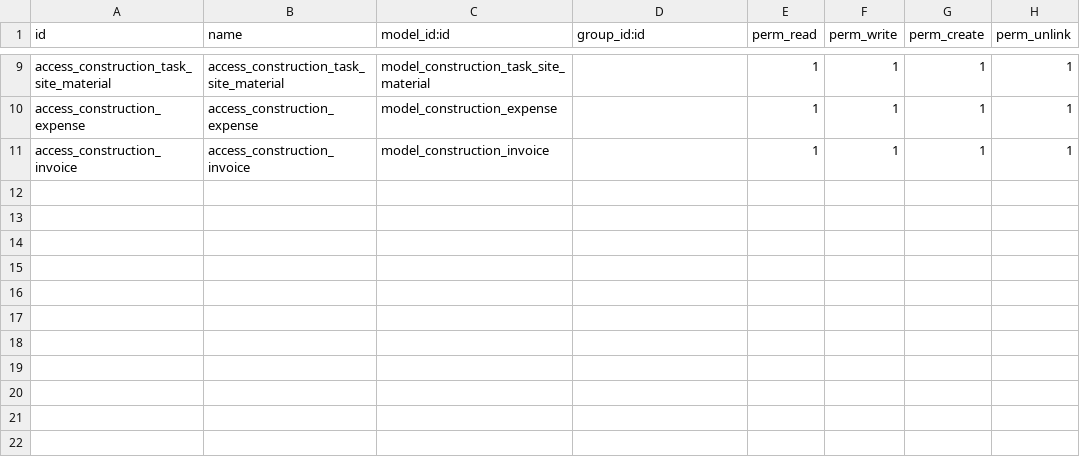
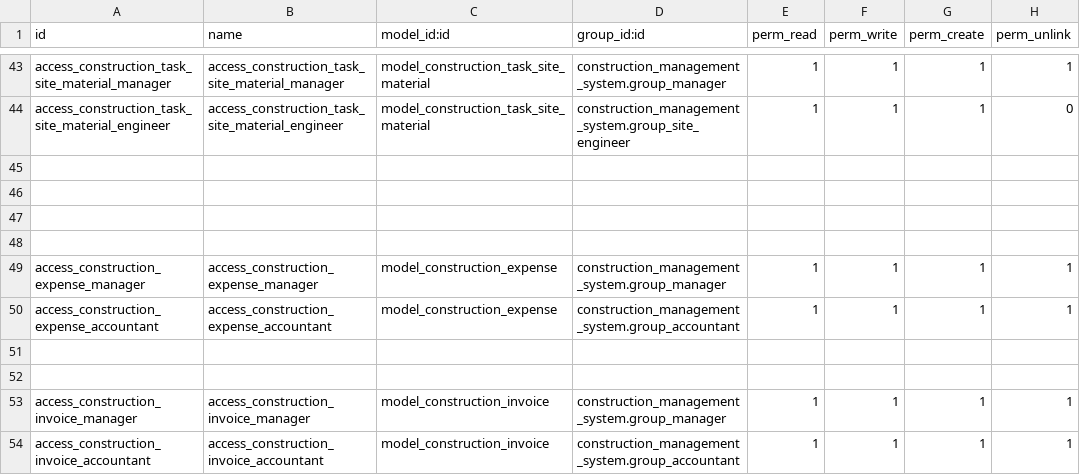
Before and after one commit to mohammedheshm/Constructions-MS, a CSV file: security/ir.model.access.csv, drawn as a sheet; only a part is shown, gaps mark what is left out; addresses are those after the commit; the diff covers the shown part only; the diff names each change by its address in the sheet, - before the commit and + after, or states it on an @@ line.

Commit message:
Add security groups and access rights for construction system

```diff
--- a/security/ir.model.access.csv
+++ b/security/ir.model.access.csv
-A43 (id): access_construction_task_site_material
+A43 (id): access_construction_task_site_material_manager
-B43 (name): access_construction_task_site_material
+B43 (name): access_construction_task_site_material_manager
-D43 (group_id:id): (empty)
+D43 (group_id:id): construction_management_system.group_manager
+row 44: access_construction_task_site_material_engineer | access_construction_task_site_material_engineer | model_construction_task_site_material | construction_management_system.group_site_engineer | 1 | 1 | 1 | 0
+row 45: (empty)
+row 46: (empty)
+row 47: (empty)
+row 48: (empty)
-A49 (id): access_construction_expense
+A49 (id): access_construction_expense_manager
-B49 (name): access_construction_expense
+B49 (name): access_construction_expense_manager
-D49 (group_id:id): (empty)
+D49 (group_id:id): construction_management_system.group_manager
+row 50: access_construction_expense_accountant | access_construction_expense_accountant | model_construction_expense | construction_management_system.group_accountant | 1 | 1 | 1 | 1
+row 51: (empty)
+row 52: (empty)
-A53 (id): access_construction_invoice
+A53 (id): access_construction_invoice_manager
-B53 (name): access_construction_invoice
+B53 (name): access_construction_invoice_manager
-D53 (group_id:id): (empty)
+D53 (group_id:id): construction_management_system.group_manager
+row 54: access_construction_invoice_accountant | access_construction_invoice_accountant | model_construction_invoice | construction_management_system.group_accountant | 1 | 1 | 1 | 1
```
Also changed, not shown: 34 added rows and 21 edited cells elsewhere in this file, 2 other files.
